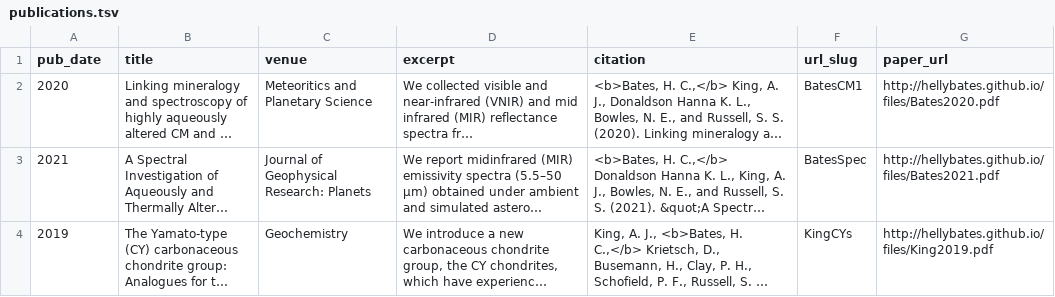
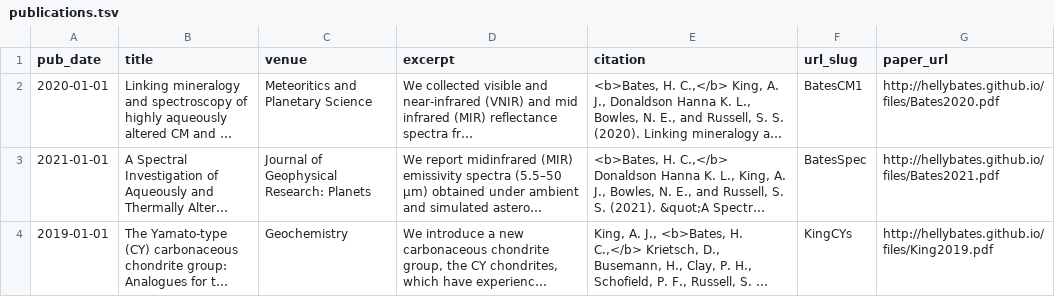
Before and after one commit to hellybates/hellybates.github.io, a TSV file: markdown_generator/publications.tsv, drawn as a sheet; long unchanged cells end in …; the diff names each change by its address in the sheet, - before the commit and + after, or states it on an @@ line.

```diff
--- a/markdown_generator/publications.tsv
+++ b/markdown_generator/publications.tsv
-A2 (pub_date): 2020
+A2 (pub_date): 2020-01-01
-A3 (pub_date): 2021
+A3 (pub_date): 2021-01-01
-A4 (pub_date): 2019
+A4 (pub_date): 2019-01-01
```
Also changed, not shown: 4 other files.
